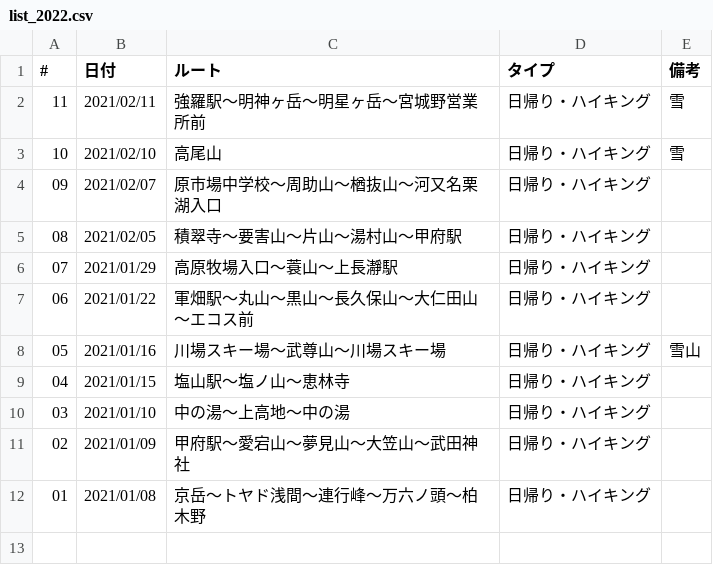
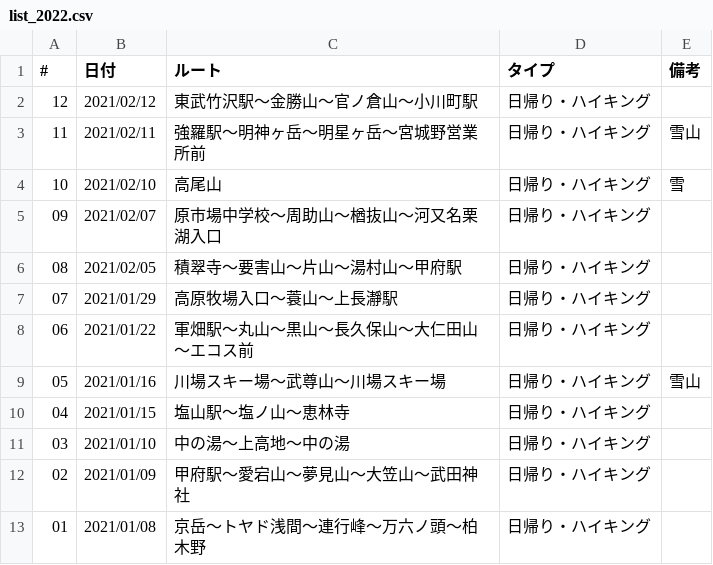
Before and after one commit to onlyzs89/onlyzs89.github.io, a CSV file: mountains/assets/data/list_2022.csv, drawn as a sheet.

Commit message:
add

```diff
--- a/mountains/assets/data/list_2022.csv
+++ b/mountains/assets/data/list_2022.csv
@@ -1,3 +1,4 @@
 #,日付,ルート,タイプ,備考
-11,2021/02/11,強羅駅〜明神ヶ岳〜明星ヶ岳〜宮城野営業所前,日帰り・ハイキング,雪
+12,2021/02/12,東武竹沢駅〜金勝山〜官ノ倉山〜小川町駅,日帰り・ハイキング,
+11,2021/02/11,強羅駅〜明神ヶ岳〜明星ヶ岳〜宮城野営業所前,日帰り・ハイキング,雪山
 10,2021/02/10,高尾山,日帰り・ハイキング,雪
```
